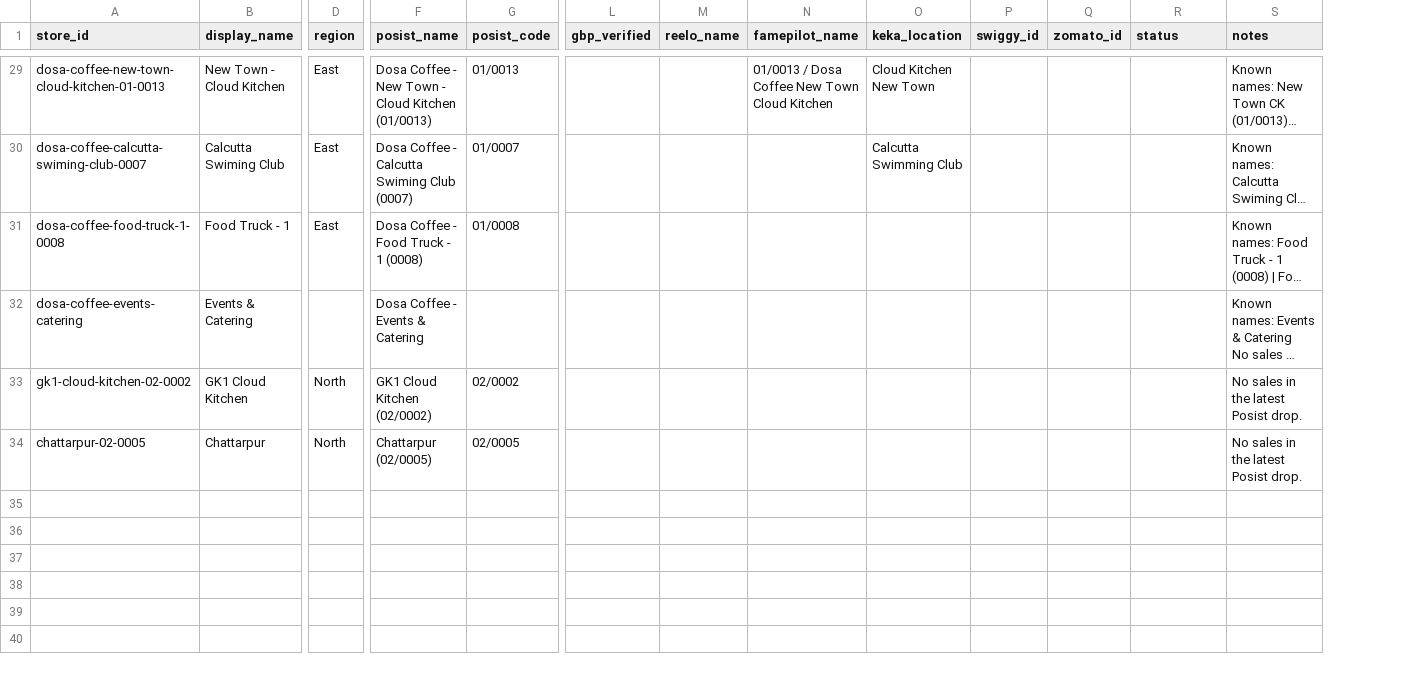
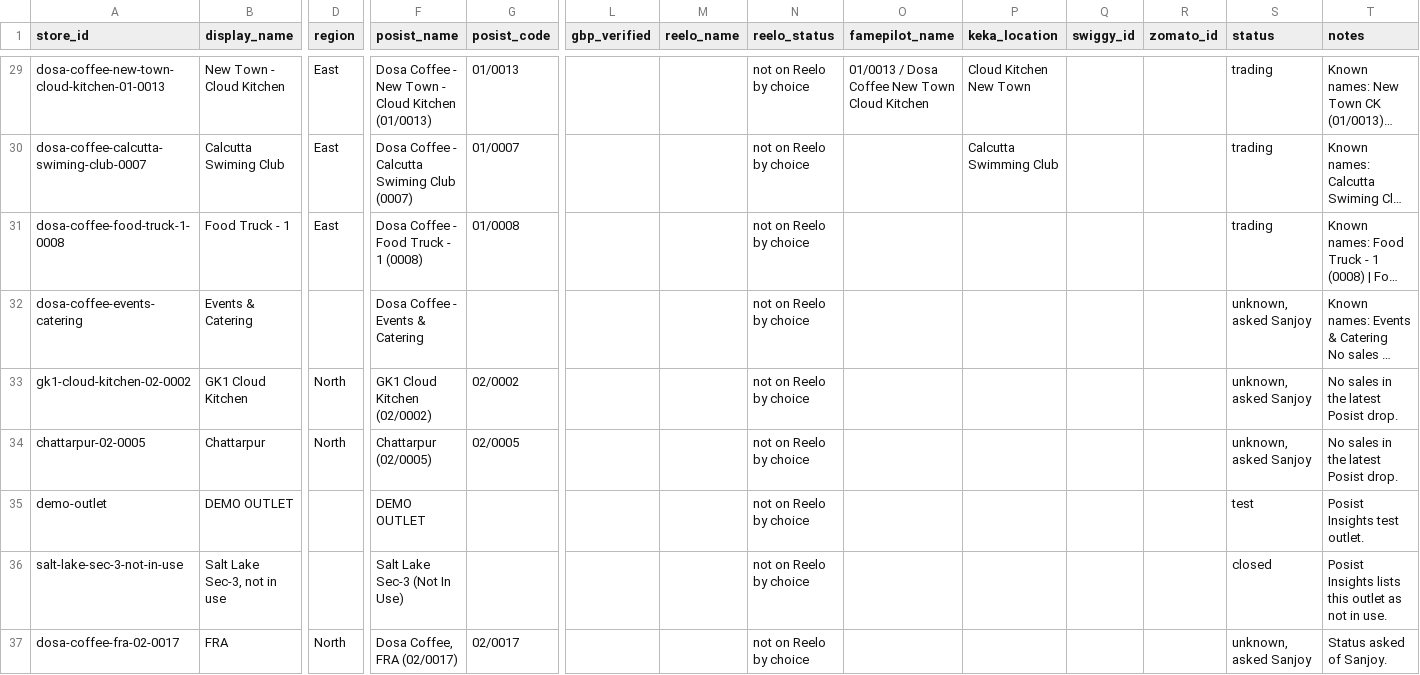
Before and after one commit to sdalmia/dosa-report-app, a CSV file: data/store_master.csv, drawn as a sheet; only a part is shown, gaps mark what is left out; long unchanged cells end in …; addresses are those after the commit; rows hold the shown columns only; the diff covers the shown part only; the diff names each change by its address in the sheet, - before the commit and + after, or states it on an @@ line.

```diff
--- a/data/store_master.csv
+++ b/data/store_master.csv
+column N (reelo_status), rows 29-34: all not on Reelo by choice
-S29:S31 (status): (empty)
+S29:S31 (status): trading
-S32:S34 (status): (empty)
+S32:S34 (status): unknown, asked Sanjoy
+row 35: demo-outlet | DEMO OUTLET |  | DEMO OUTLET |  |  |  | not on Reelo by choice |  |  |  |  | test | Posist Insights test outlet.
+row 36: salt-lake-sec-3-not-in-use | Salt Lake Sec-3, not in use |  | Salt Lake Sec-3 (Not In Use) |  |  |  | not on Reelo by choice |  |  |  |  | closed | Posist Insights lists this outlet as not in use.
+row 37: dosa-coffee-fra-02-0017 | FRA | North | Dosa Coffee, FRA (02/0017) | 02/0017 |  |  | not on Reelo by choice |  |  |  |  | unknown, asked Sanjoy | Status asked of Sanjoy.
```
Also changed, not shown: 27 edited cells elsewhere in this file, 14 other files.
